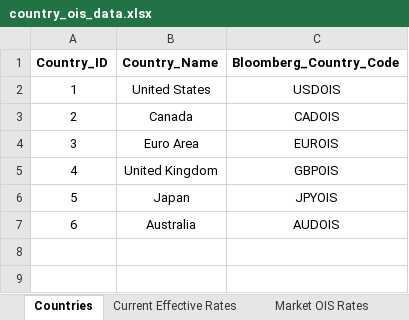
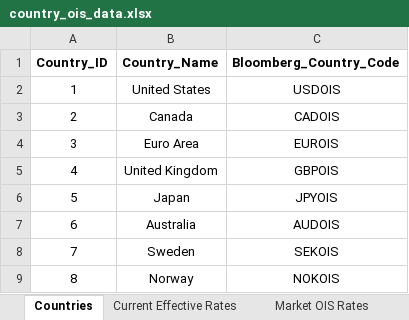
Before and after one commit to MTFEGAN/oisapp, an Excel workbook: country_ois_data.xlsx, sheet Countries, drawn as a sheet; values as stored, in another font and other column widths than the file's, no borders; the diff names each change by its address in the sheet, - before the commit and + after, or states it on an @@ line.

```diff
--- a/country_ois_data.xlsx (sheet Countries)
+++ b/country_ois_data.xlsx (sheet Countries)
+row 8: 7 | Sweden | SEKOIS
+row 9: 8 | Norway | NOKOIS
```
Also changed, not shown: sheet Policy Meetings, sheet Market OIS Rates, sheet Market OIS Specified Rates, sheet Market Hold Rates, sheet Current Effective Rates, 2 other files.
